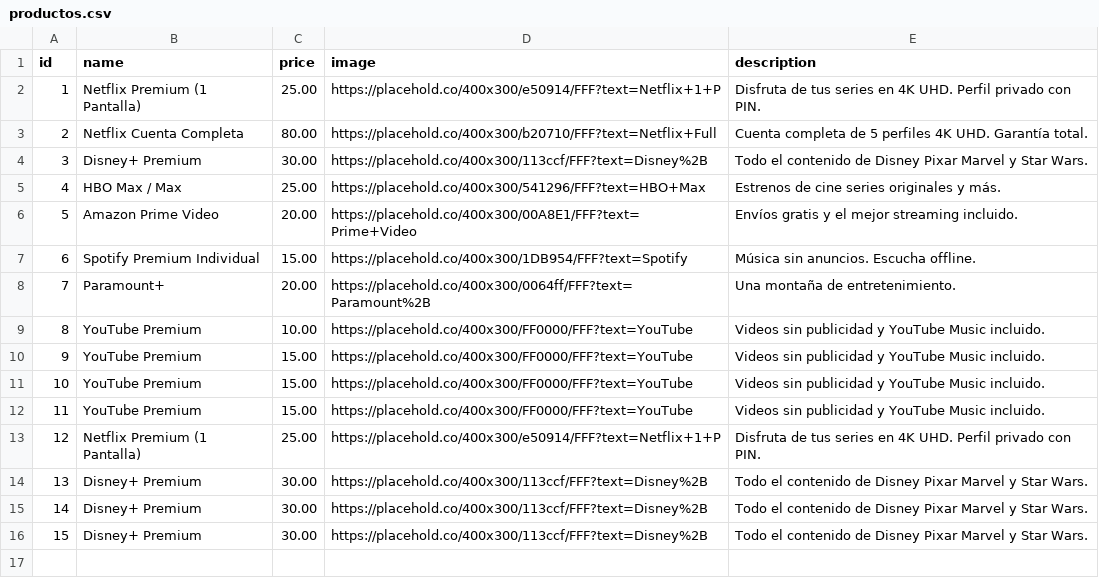
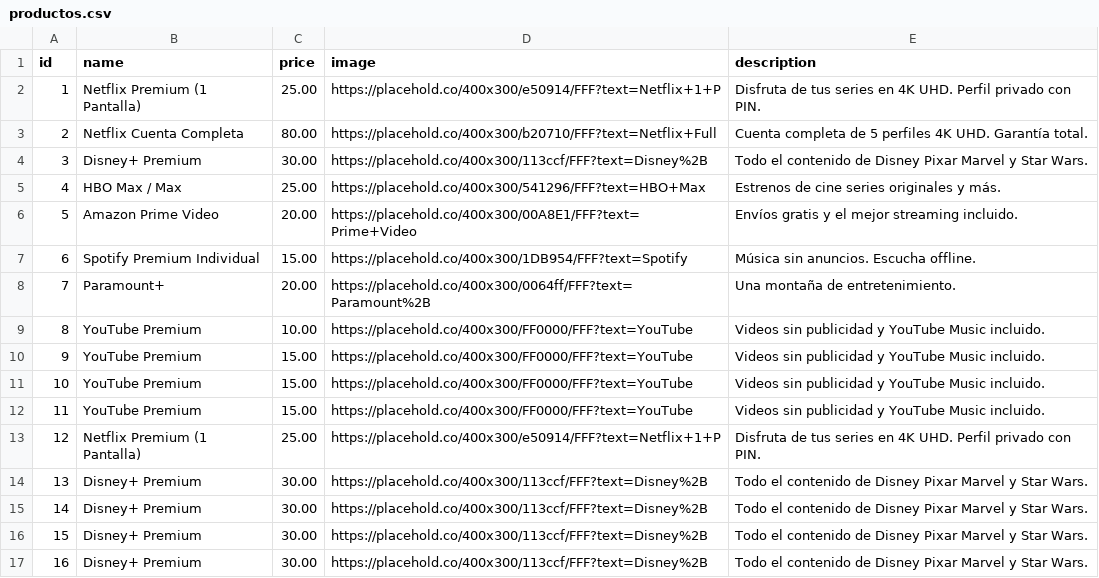
Before and after one commit to soporte000/iptv-nuevo, a CSV file: tiendaonline/productos.csv, drawn as a sheet.

```diff
--- a/tiendaonline/productos.csv
+++ b/tiendaonline/productos.csv
@@ -16 +16,2 @@ id,name,price,image,description
 15,Disney+ Premium,30.00,https://placehold.co/400x300/113ccf/FFF?text=Disney%2B,Todo el contenido de Disney Pixar Marvel y Star Wars.
+16,Disney+ Premium,30.00,https://placehold.co/400x300/113ccf/FFF?text=Disney%2B,Todo el contenido de Disney Pixar Marvel y Star Wars.
```
